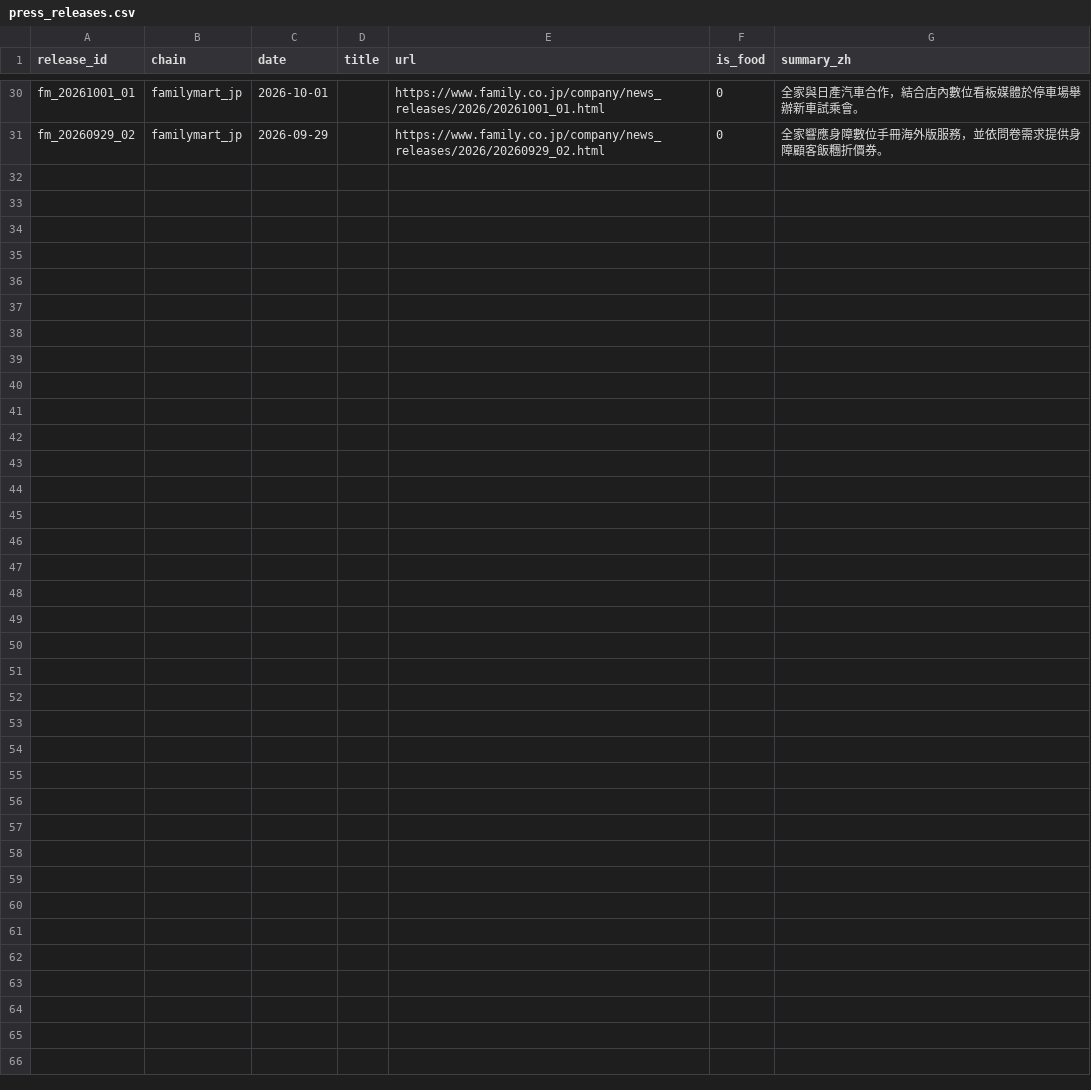
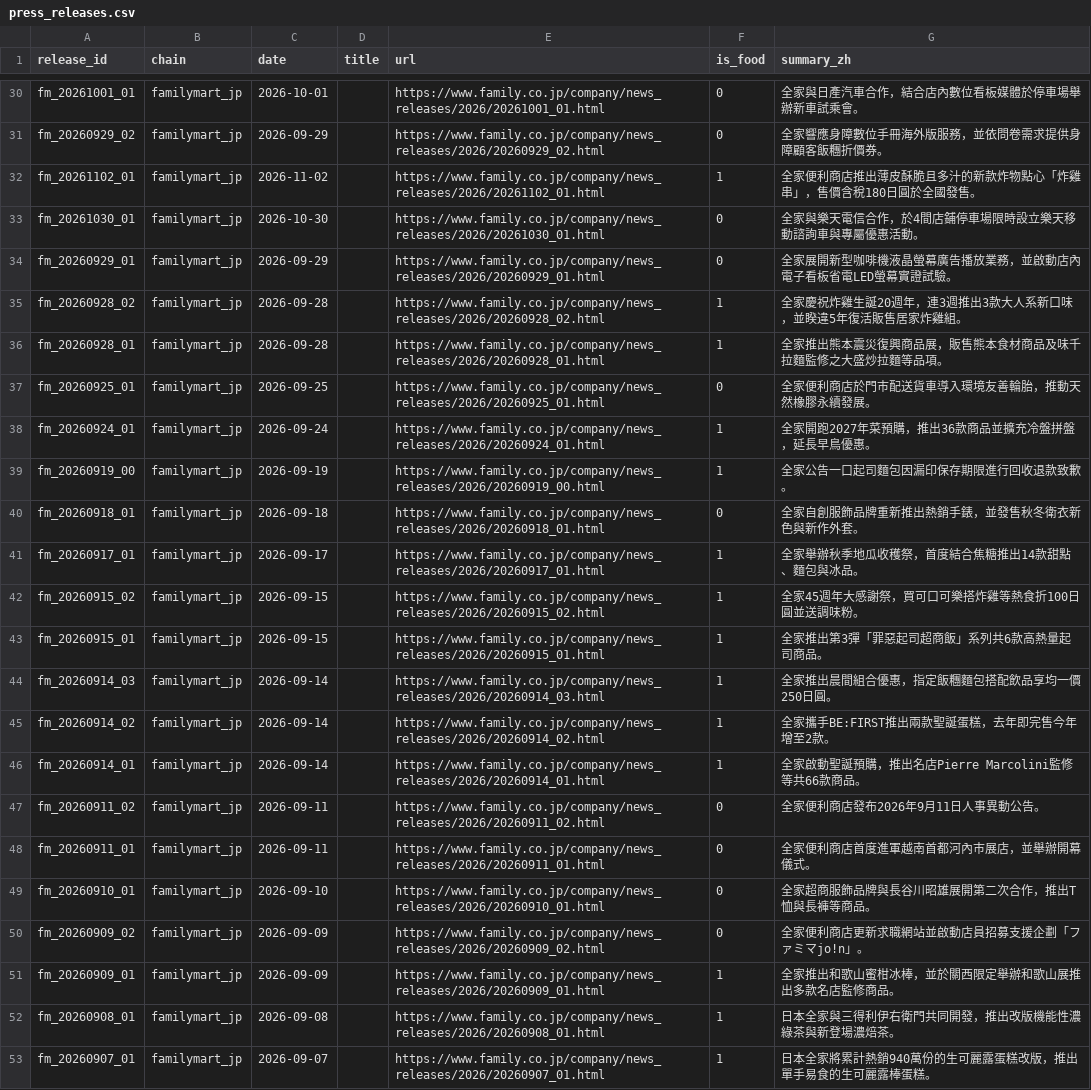
Before and after one commit to wallacezheng/CVS_report, a CSV file: data/press_releases.csv, drawn as a sheet; only a part is shown, gaps mark what is left out; the diff names each change by its address in the sheet, - before the commit and + after, or states it on an @@ line.

Commit message:
data: 2026-11-02

```diff
--- a/data/press_releases.csv
+++ b/data/press_releases.csv
+row 32: fm_20261102_01 | familymart_jp | 2026-11-02 |  | https://www.family.co.jp/company/news_releases/2026/20261102_01.html | 1 | 全家便利商店推出薄皮酥脆且多汁的新款炸物點心「炸雞串」，售價含稅180日圓於全國發售。
+row 33: fm_20261030_01 | familymart_jp | 2026-10-30 |  | https://www.family.co.jp/company/news_releases/2026/20261030_01.html | 0 | 全家與樂天電信合作，於4間店鋪停車場限時設立樂天移動諮詢車與專屬優惠活動。
+row 34: fm_20260929_01 | familymart_jp | 2026-09-29 |  | https://www.family.co.jp/company/news_releases/2026/20260929_01.html | 0 | 全家展開新型咖啡機液晶螢幕廣告播放業務，並啟動店內電子看板省電LED螢幕實證試驗。
+row 35: fm_20260928_02 | familymart_jp | 2026-09-28 |  | https://www.family.co.jp/company/news_releases/2026/20260928_02.html | 1 | 全家慶祝炸雞生誕20週年，連3週推出3款大人系新口味，並睽違5年復活販售居家炸雞組。
+row 36: fm_20260928_01 | familymart_jp | 2026-09-28 |  | https://www.family.co.jp/company/news_releases/2026/20260928_01.html | 1 | 全家推出熊本震災復興商品展，販售熊本食材商品及味千拉麵監修之大盛炒拉麵等品項。
+row 37: fm_20260925_01 | familymart_jp | 2026-09-25 |  | https://www.family.co.jp/company/news_releases/2026/20260925_01.html | 0 | 全家便利商店於門市配送貨車導入環境友善輪胎，推動天然橡膠永續發展。
+row 38: fm_20260924_01 | familymart_jp | 2026-09-24 |  | https://www.family.co.jp/company/news_releases/2026/20260924_01.html | 1 | 全家開跑2027年菜預購，推出36款商品並擴充冷盤拼盤，延長早鳥優惠。
+row 39: fm_20260919_00 | familymart_jp | 2026-09-19 |  | https://www.family.co.jp/company/news_releases/2026/20260919_00.html | 1 | 全家公告一口起司麵包因漏印保存期限進行回收退款致歉。
+row 40: fm_20260918_01 | familymart_jp | 2026-09-18 |  | https://www.family.co.jp/company/news_releases/2026/20260918_01.html | 0 | 全家自創服飾品牌重新推出熱銷手錶，並發售秋冬衛衣新色與新作外套。
+row 41: fm_20260917_01 | familymart_jp | 2026-09-17 |  | https://www.family.co.jp/company/news_releases/2026/20260917_01.html | 1 | 全家舉辦秋季地瓜收穫祭，首度結合焦糖推出14款甜點、麵包與冰品。
+row 42: fm_20260915_02 | familymart_jp | 2026-09-15 |  | https://www.family.co.jp/company/news_releases/2026/20260915_02.html | 1 | 全家45週年大感謝祭，買可口可樂搭炸雞等熱食折100日圓並送調味粉。
+row 43: fm_20260915_01 | familymart_jp | 2026-09-15 |  | https://www.family.co.jp/company/news_releases/2026/20260915_01.html | 1 | 全家推出第3彈「罪惡起司超商飯」系列共6款高熱量起司商品。
+row 44: fm_20260914_03 | familymart_jp | 2026-09-14 |  | https://www.family.co.jp/company/news_releases/2026/20260914_03.html | 1 | 全家推出晨間組合優惠，指定飯糰麵包搭配飲品享均一價250日圓。
+row 45: fm_20260914_02 | familymart_jp | 2026-09-14 |  | https://www.family.co.jp/company/news_releases/2026/20260914_02.html | 1 | 全家攜手BE:FIRST推出兩款聖誕蛋糕，去年即完售今年增至2款。
+row 46: fm_20260914_01 | familymart_jp | 2026-09-14 |  | https://www.family.co.jp/company/news_releases/2026/20260914_01.html | 1 | 全家啟動聖誕預購，推出名店Pierre Marcolini監修等共66款商品。
+row 47: fm_20260911_02 | familymart_jp | 2026-09-11 |  | https://www.family.co.jp/company/news_releases/2026/20260911_02.html | 0 | 全家便利商店發布2026年9月11日人事異動公告。
+row 48: fm_20260911_01 | familymart_jp | 2026-09-11 |  | https://www.family.co.jp/company/news_releases/2026/20260911_01.html | 0 | 全家便利商店首度進軍越南首都河內市展店，並舉辦開幕儀式。
+row 49: fm_20260910_01 | familymart_jp | 2026-09-10 |  | https://www.family.co.jp/company/news_releases/2026/20260910_01.html | 0 | 全家超商服飾品牌與長谷川昭雄展開第二次合作，推出T恤與長褲等商品。
+row 50: fm_20260909_02 | familymart_jp | 2026-09-09 |  | https://www.family.co.jp/company/news_releases/2026/20260909_02.html | 0 | 全家便利商店更新求職網站並啟動店員招募支援企劃「ファミマjo!n」。
+row 51: fm_20260909_01 | familymart_jp | 2026-09-09 |  | https://www.family.co.jp/company/news_releases/2026/20260909_01.html | 1 | 全家推出和歌山蜜柑冰棒，並於關西限定舉辦和歌山展推出多款名店監修商品。
+row 52: fm_20260908_01 | familymart_jp | 2026-09-08 |  | https://www.family.co.jp/company/news_releases/2026/20260908_01.html | 1 | 日本全家與三得利伊右衛門共同開發，推出改版機能性濃綠茶與新登場濃焙茶。
+row 53: fm_20260907_01 | familymart_jp | 2026-09-07 |  | https://www.family.co.jp/company/news_releases/2026/20260907_01.html | 1 | 日本全家將累計熱銷940萬份的生可麗露蛋糕改版，推出單手易食的生可麗露棒蛋糕。
```
Also changed, not shown: data/gemini_usage.csv, data/weekly_category.csv, 15 other files.
